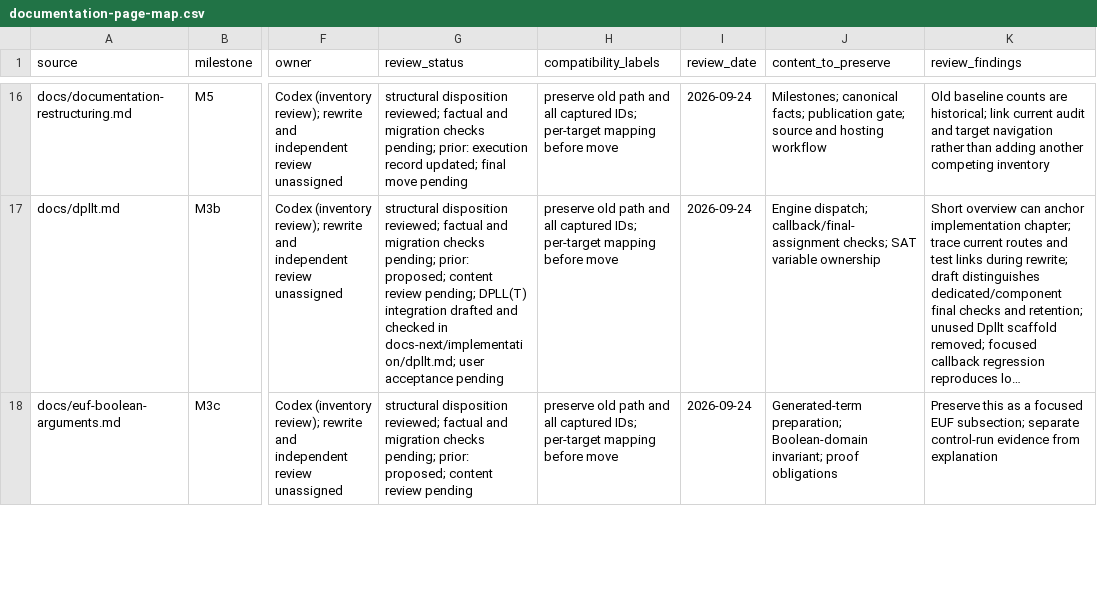
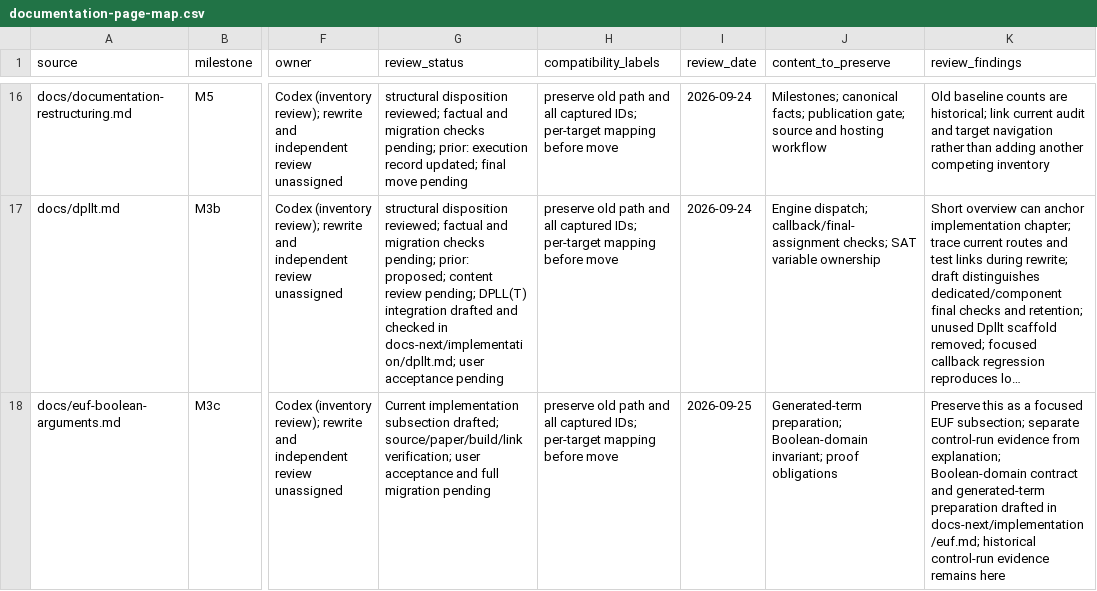
Before and after one commit to primo-solver/primo, a CSV file: docs/documentation-page-map.csv, drawn as a sheet; only a part is shown, gaps mark what is left out; long unchanged cells end in …; the diff covers the shown part only; the diff names each change by its address in the sheet, - before the commit and + after, or states it on an @@ line.

Commit message:
Draft code-grounded EUF chapter with conflict and rollback trace

```diff
--- a/docs/documentation-page-map.csv
+++ b/docs/documentation-page-map.csv
-G18 (review_status): structural disposition reviewed; factual and migration checks pending; prior: proposed; content review pending
+G18 (review_status): Current implementation subsection drafted; source/paper/build/link verification; user acceptance and full migration pending
-I18 (review_date): 2026-09-24
+I18 (review_date): 2026-09-25
-K18 (review_findings): …evidence from explanation
+K18 (review_findings): …evidence from explanation; Boolean-domain contract and generated-term preparation drafted in docs-next/implementation/euf.md; historical control-run evidence remains here
```
Also changed, not shown: 6 edited cells elsewhere in this file, docs-next/review.csv, docs/documentation-support-map.csv, 7 other files.
